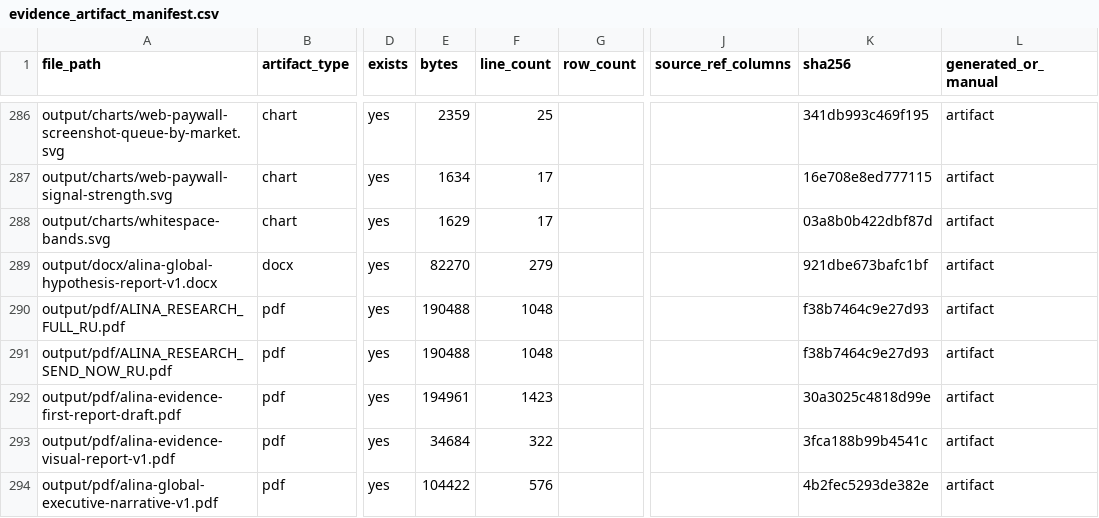
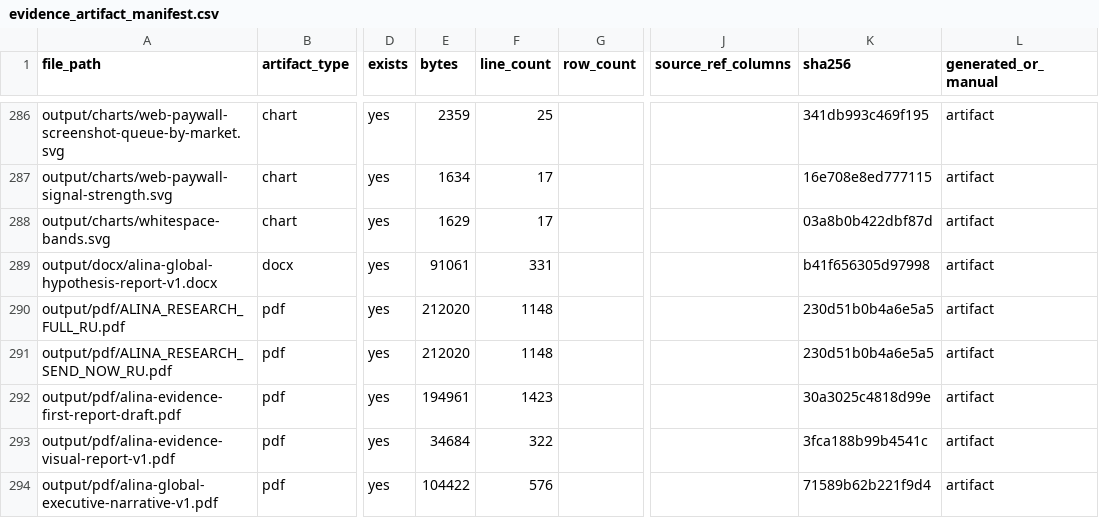
Before and after one commit to kirbudilov01/alina-research, a CSV file: data_processed/evidence_artifact_manifest.csv, drawn as a sheet; only a part is shown, gaps mark what is left out; the diff covers the shown part only; the diff names each change by its address in the sheet, - before the commit and + after, or states it on an @@ line.

```diff
--- a/data_processed/evidence_artifact_manifest.csv
+++ b/data_processed/evidence_artifact_manifest.csv
-E289 (bytes): 82270
+E289 (bytes): 91061
-F289 (line_count): 279
+F289 (line_count): 331
-K289 (sha256): 921dbe673bafc1bf
+K289 (sha256): b41f656305d97998
-E290:E291 (bytes): 190488
+E290:E291 (bytes): 212020
-F290:F291 (line_count): 1048
+F290:F291 (line_count): 1148
-K290:K291 (sha256): f38b7464c9e27d93
+K290:K291 (sha256): 230d51b0b4a6e5a5
-K294 (sha256): 4b2fec5293de382e
+K294 (sha256): 71589b62b221f9d4
```
Also changed, not shown: 14 edited cells elsewhere in this file, 12 other files.
